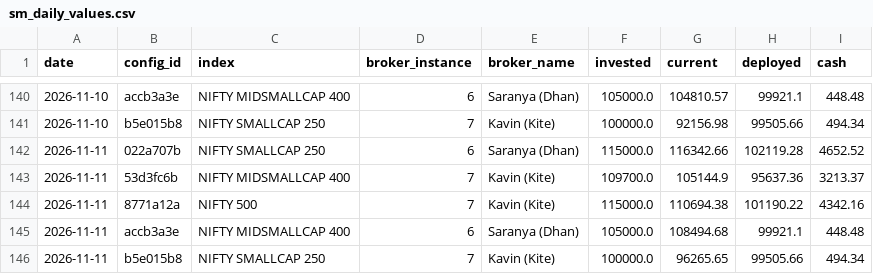
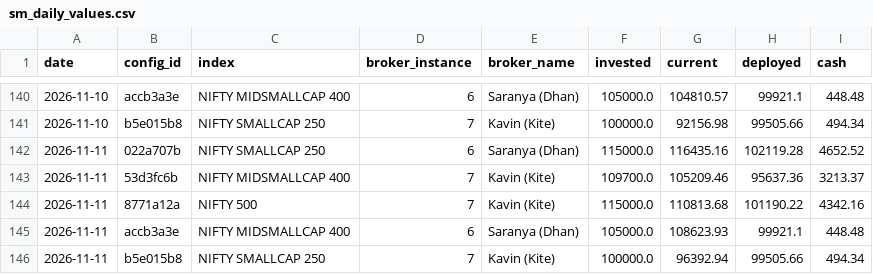
Before and after one commit to kwinkzap-bot/Mine, a CSV file: Mine/src/trading_app/algo/swing_momentum/sm_daily_values.csv, drawn as a sheet; only a part is shown, gaps mark what is left out.

```diff
--- a/Mine/src/trading_app/algo/swing_momentum/sm_daily_values.csv
+++ b/Mine/src/trading_app/algo/swing_momentum/sm_daily_values.csv
@@ -141,6 +141,6 @@ date,config_id,index,broker_instance,broker_name,invested,current,deployed,cash
 2026-11-10,b5e015b8,NIFTY SMALLCAP 250,7,Kavin (Kite),100000.0,92156.98,99505.66,494.34
-2026-11-11,022a707b,NIFTY SMALLCAP 250,6,Saranya (Dhan),115000.0,116342.66,102119.28,4652.52
-2026-11-11,53d3fc6b,NIFTY MIDSMALLCAP 400,7,Kavin (Kite),109700.0,105144.9,95637.36,3213.37
-2026-11-11,8771a12a,NIFTY 500,7,Kavin (Kite),115000.0,110694.38,101190.22,4342.16
-2026-11-11,accb3a3e,NIFTY MIDSMALLCAP 400,6,Saranya (Dhan),105000.0,108494.68,99921.1,448.48
-2026-11-11,b5e015b8,NIFTY SMALLCAP 250,7,Kavin (Kite),100000.0,96265.65,99505.66,494.34
+2026-11-11,022a707b,NIFTY SMALLCAP 250,6,Saranya (Dhan),115000.0,116435.16,102119.28,4652.52
+2026-11-11,53d3fc6b,NIFTY MIDSMALLCAP 400,7,Kavin (Kite),109700.0,105209.46,95637.36,3213.37
+2026-11-11,8771a12a,NIFTY 500,7,Kavin (Kite),115000.0,110813.68,101190.22,4342.16
+2026-11-11,accb3a3e,NIFTY MIDSMALLCAP 400,6,Saranya (Dhan),105000.0,108623.93,99921.1,448.48
+2026-11-11,b5e015b8,NIFTY SMALLCAP 250,7,Kavin (Kite),100000.0,96392.94,99505.66,494.34
```
Also changed, not shown: 10 other files.
